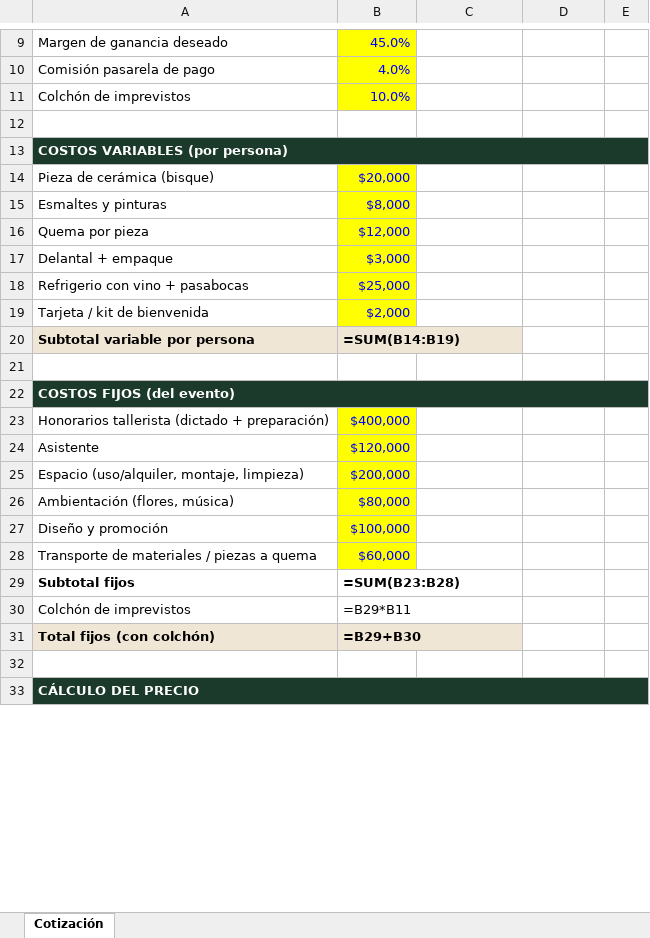
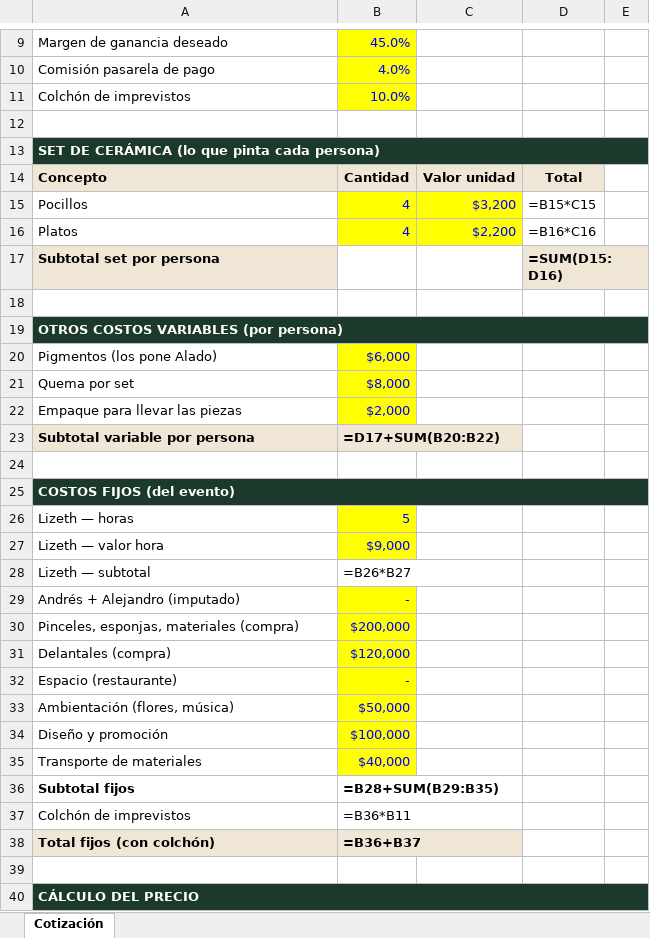
Before and after one commit to otrasaramas/Alado, an Excel workbook: docs/sesion-2026-10-02/cotizacion-taller-ceramica.xlsx, sheet Cotización, drawn as a sheet; only a part is shown, gaps mark what is left out; values as stored, in another font and other column widths than the file's, no borders; formulas without a stored value are shown as written; removed rows and columns are numbered as before the commit, all else as after; the diff covers the shown part only; the diff names each change by its address in the sheet, - before the commit and + after, or states it on an @@ line.

```diff
--- a/docs/sesion-2026-10-02/cotizacion-taller-ceramica.xlsx (sheet Cotización)
+++ b/docs/sesion-2026-10-02/cotizacion-taller-ceramica.xlsx (sheet Cotización)
-A13: COSTOS VARIABLES (por persona)
+A13: SET DE CERÁMICA (lo que pinta cada persona)
+row 14: Concepto | Cantidad | Valor unidad | Total
+row 15: Pocillos | 4 | $3,200 | =B15*C15
+row 16: Platos | 4 | $2,200 | =B16*C16
+row 17: Subtotal set por persona |  |  | =SUM(D15:D16)
-row 18: Pieza de cerámica (bisque) | $20,000
+row 18: (empty)
-B18 fill: #FFFF00
+B18 fill: none
+row 19: OTROS COSTOS VARIABLES (por persona)
+row 20: Pigmentos (los pone Alado) | $6,000
-A21: Esmaltes y pinturas
+A21: Quema por set
-row 16: Quema por pieza | $12,000
-row 17: Delantal + empaque | $3,000
-row 18: Refrigerio con vino + pasabocas | $25,000
-A22: Tarjeta / kit de bienvenida
+A22: Empaque para llevar las piezas
-B23: =SUM(B14:B19)
+B23: =D17+SUM(B20:B22)
-row 23: Honorarios tallerista (dictado + preparación) | $400,000
-row 24: Asistente | $120,000
+row 26: Lizeth — horas | 5
+row 27: Lizeth — valor hora | $9,000
+row 28: Lizeth — subtotal | =B26*B27
+row 29: Andrés + Alejandro (imputado) | -
-A30: Espacio (uso/alquiler, montaje, limpieza)
+A30: Pinceles, esponjas, materiales (compra)
+row 31: Delantales (compra) | $120,000
+row 32: Espacio (restaurante) | -
-B33: $80,000
+B33: $50,000
-row 28: Transporte de materiales / piezas a quema | $60,000
+row 35: Transporte de materiales | $40,000
-B36: =SUM(B23:B28)
+B36: =B28+SUM(B29:B35)
-B37: =B29*B11
+B37: =B36*B11
-B38: =B29+B30
+B38: =B36+B37
```
Also changed, not shown: 18 edited cells elsewhere in this sheet, 1 other file.
